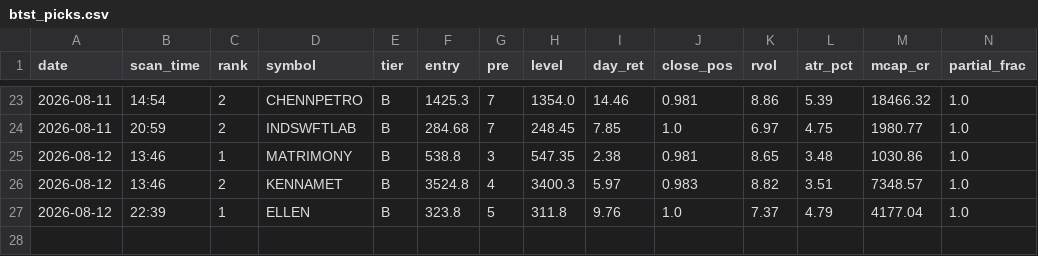
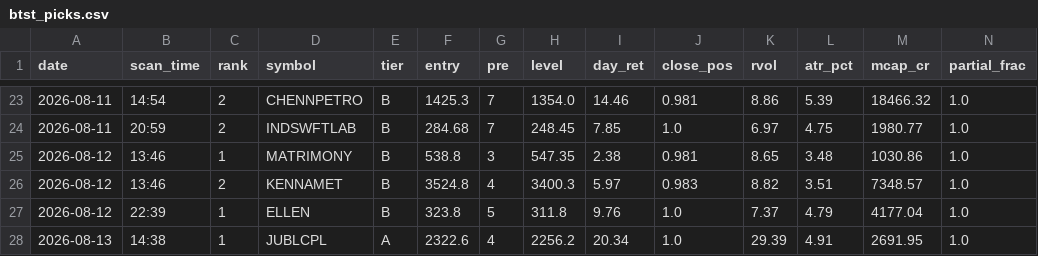
Before and after one commit to atikhalde/weekly, a CSV file: btst_picks.csv, drawn as a sheet; only a part is shown, gaps mark what is left out; rows hold the shown columns only; the diff names each change by its address in the sheet, - before the commit and + after, or states it on an @@ line.

```diff
--- a/btst_picks.csv
+++ b/btst_picks.csv
+row 28: 2026-08-13 | 14:38 | 1 | JUBLCPL | A | 2322.6 | 4 | 2256.2 | 20.34 | 1.0 | 29.39 | 4.91 | 2691.95 | 1.0
```
Also changed, not shown: anticipate_picks.csv.
